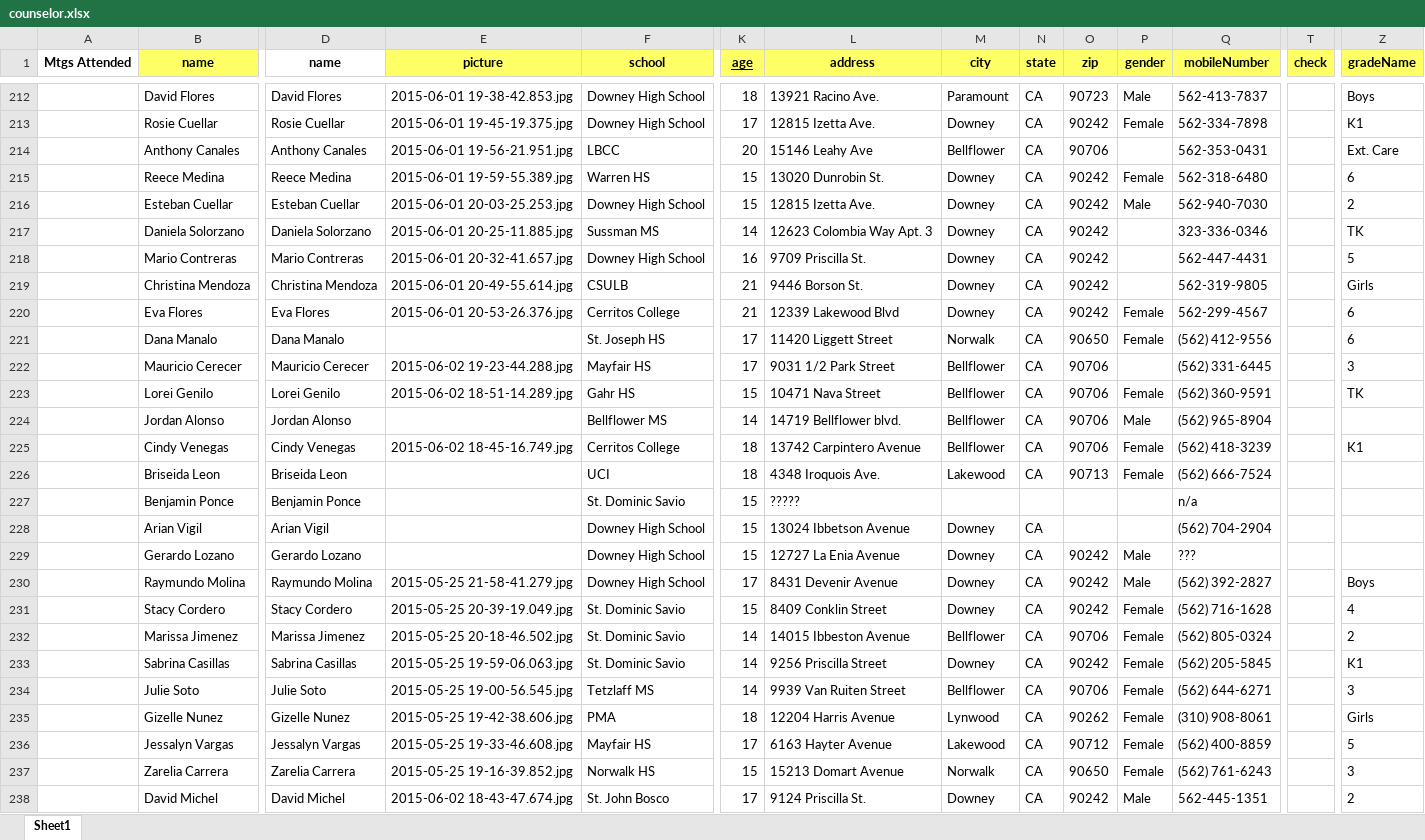
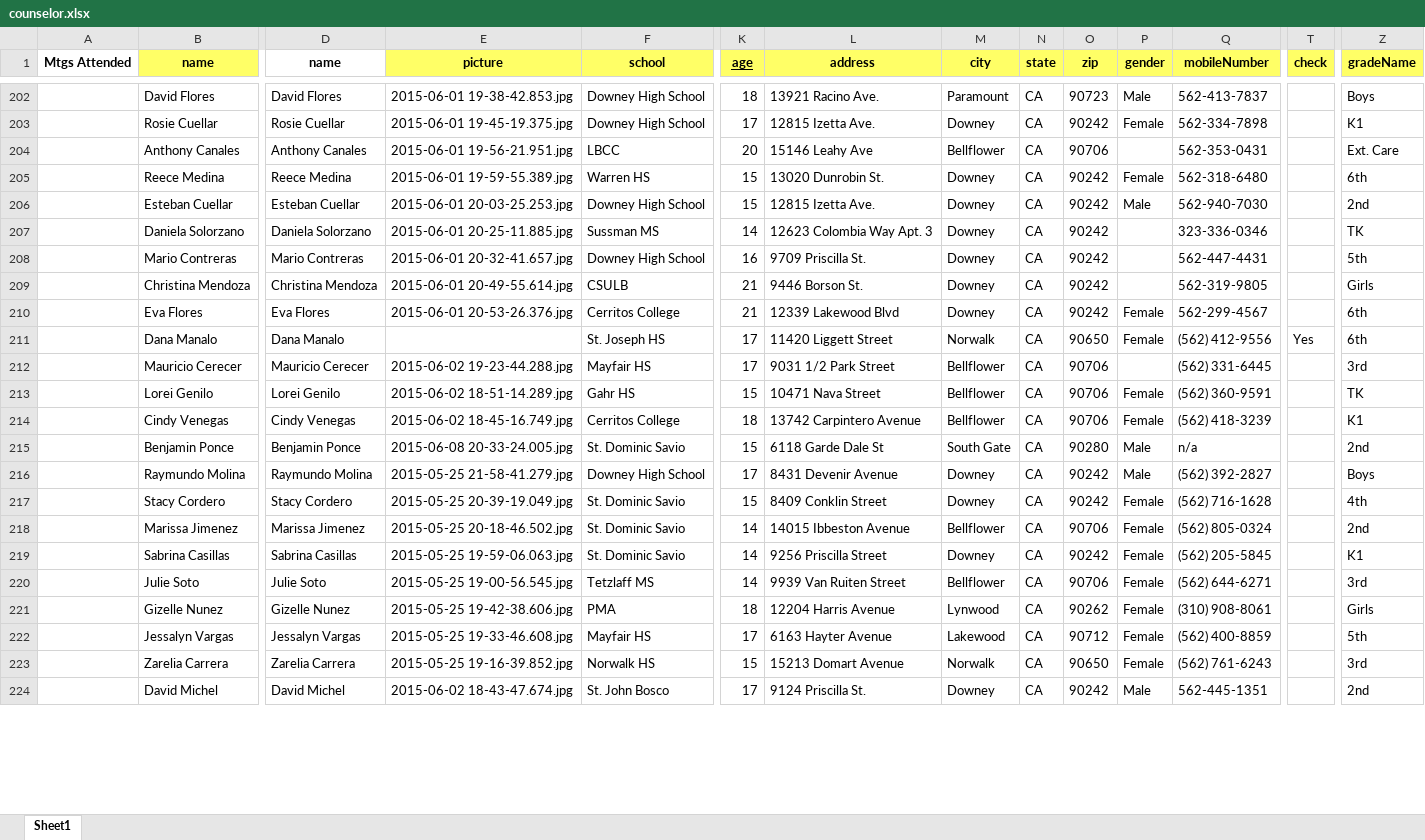
Before and after one commit to ArmandoPrieto/whoCame, an Excel workbook: web-app/files/counselor.xlsx, sheet Sheet1, drawn as a sheet; only a part is shown, gaps mark what is left out; values as stored, in another font and other column widths than the file's, no borders; removed rows and columns are numbered as before the commit, all else as after; rows hold the shown columns only; the diff covers the shown part only; the diff names each change by its address in the sheet, - before the commit and + after, or states it on an @@ line.

Commit message:
-Check in and ut updated values

```diff
--- a/web-app/files/counselor.xlsx (sheet Sheet1)
+++ b/web-app/files/counselor.xlsx (sheet Sheet1)
-Z205 (gradeName): 6
+Z205 (gradeName): 6th
-Z206 (gradeName): 2
+Z206 (gradeName): 2nd
-Z208 (gradeName): 5
+Z208 (gradeName): 5th
-Z210:Z211 (gradeName): 6
+Z210:Z211 (gradeName): 6th
-T211 (check): (empty)
+T211 (check): Yes
-Z212 (gradeName): 3
+Z212 (gradeName): 3rd
-row 224:  | Jordan Alonso | Jordan Alonso |  | Bellflower MS | 14 | 14719 Bellflower blvd. | Bellflower | CA | 90706 | Male | (562) 965-8904
-row 226:  | Briseida Leon | Briseida Leon |  | UCI | 18 | 4348 Iroquois Ave. | Lakewood | CA | 90713 | Female | (562) 666-7524
-E215 (picture): (empty)
+E215 (picture): 2015-06-08 20-33-24.005.jpg
-L215 (address): ?????
+L215 (address): 6118 Garde Dale St
-M215 (city): (empty)
+M215 (city): South Gate
-N215 (state): (empty)
+N215 (state): CA
-O215 (zip): (empty)
+O215 (zip): 90280
-P215 (gender): (empty)
+P215 (gender): Male
-Z215 (gradeName): (empty)
+Z215 (gradeName): 2nd
-row 228:  | Arian Vigil | Arian Vigil |  | Downey High School | 15 | 13024 Ibbetson Avenue | Downey | CA |  |  | (562) 704-2904
-row 229:  | Gerardo Lozano | Gerardo Lozano |  | Downey High School | 15 | 12727 La Enia Avenue | Downey | CA | 90242 | Male | ???
-Z217 (gradeName): 4
+Z217 (gradeName): 4th
-Z218 (gradeName): 2
+Z218 (gradeName): 2nd
-Z220 (gradeName): 3
+Z220 (gradeName): 3rd
-Z222 (gradeName): 5
+Z222 (gradeName): 5th
-Z223 (gradeName): 3
+Z223 (gradeName): 3rd
-Z224 (gradeName): 2
+Z224 (gradeName): 2nd
```
Also changed, not shown: 13 added rows, 10 removed rows and 257 edited cells elsewhere in this sheet, 4 other files.
